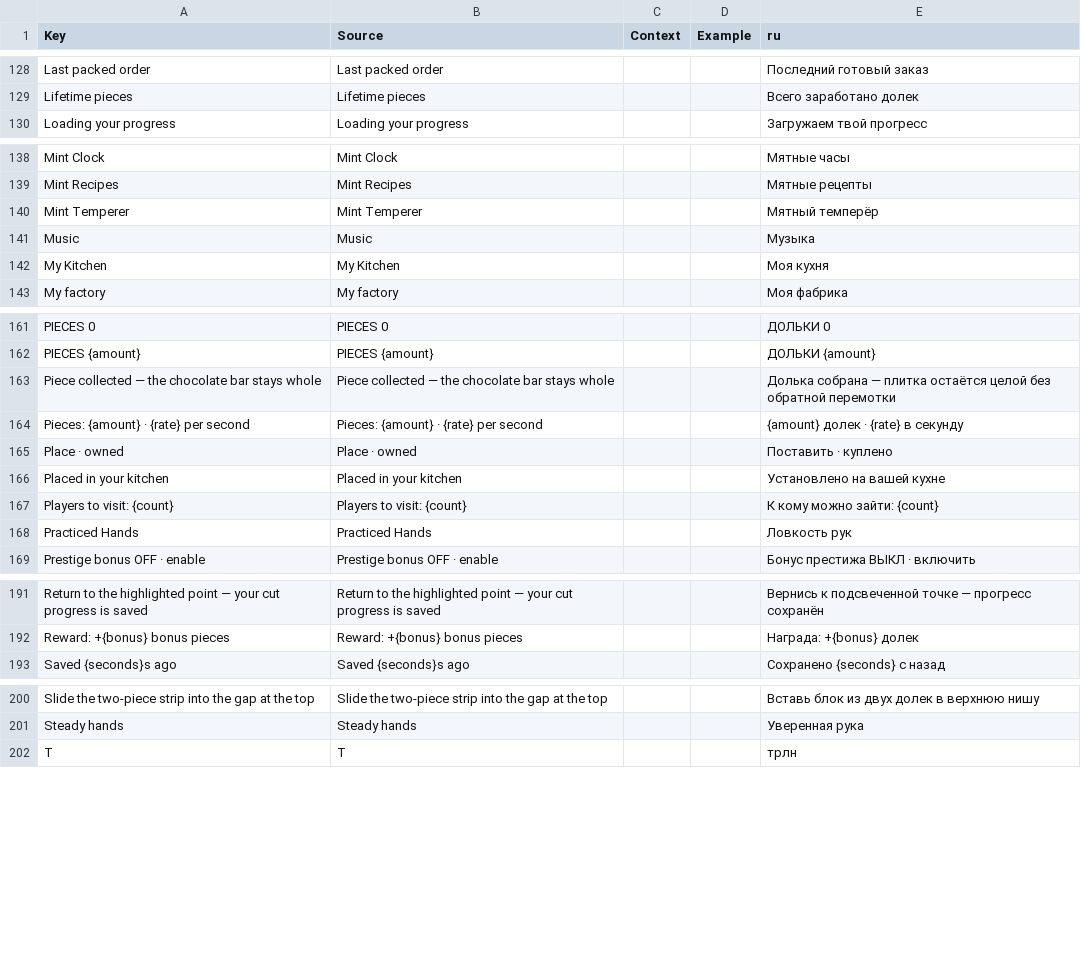
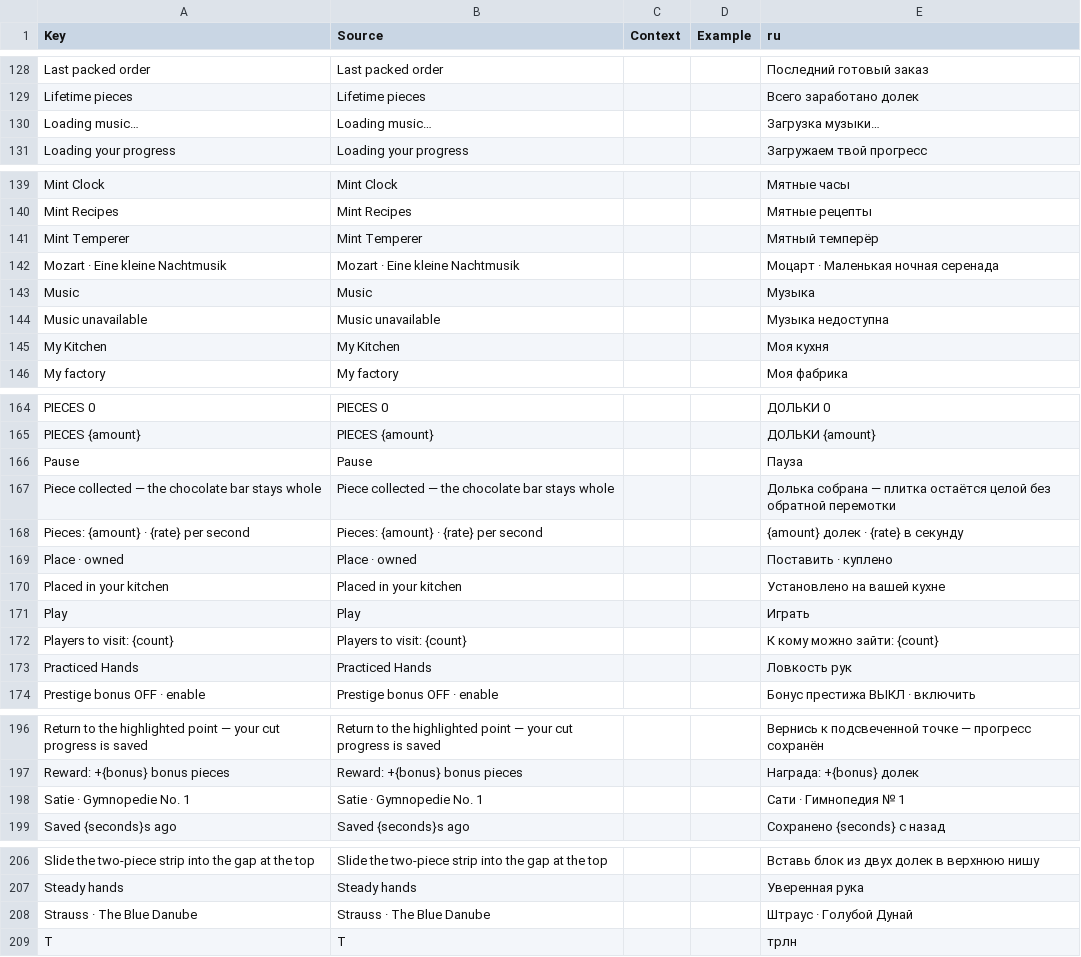
Before and after one commit to ch3pasov/infinite-chocolatier, a CSV file: localization/en-ru.csv, drawn as a sheet; only a part is shown, gaps mark what is left out; the diff covers the shown part only.

```diff
--- a/localization/en-ru.csv
+++ b/localization/en-ru.csv
@@ -138,2 +138,3 @@ Key,Source,Context,Example,ru
 "Lifetime pieces","Lifetime pieces","","","Всего заработано долек"
+"Loading music…","Loading music…","","","Загрузка музыки…"
 "Loading your progress","Loading your progress","","","Загружаем твой прогресс"
@@ -149,3 +150,5 @@ Key,Source,Context,Example,ru
 "Mint Temperer","Mint Temperer","","","Мятный темперёр"
+"Mozart · Eine kleine Nachtmusik","Mozart · Eine kleine Nachtmusik","","","Моцарт · Маленькая ночная серенада"
 "Music","Music","","","Музыка"
+"Music unavailable","Music unavailable","","","Музыка недоступна"
 "My Kitchen","My Kitchen","","","Моя кухня"
@@ -171,2 +174,3 @@ Key,Source,Context,Example,ru
 "PIECES  {amount}","PIECES  {amount}","","","ДОЛЬКИ  {amount}"
+"Pause","Pause","","","Пауза"
 "Piece collected — the chocolate bar stays whole","Piece collected — the chocolate bar stays whole","","","Долька собрана — плитка остаётся целой без обратной перемотки"
@@ -175,2 +179,3 @@ Key,Source,Context,Example,ru
 "Placed in your kitchen","Placed in your kitchen","","","Установлено на вашей кухне"
+"Play","Play","","","Играть"
 "Players to visit: {count}","Players to visit: {count}","","","К кому можно зайти: {count}"
@@ -201,2 +206,3 @@ Key,Source,Context,Example,ru
 "Reward: +{bonus} bonus pieces","Reward: +{bonus} bonus pieces","","","Награда: +{bonus} долек"
+"Satie · Gymnopedie No. 1","Satie · Gymnopedie No. 1","","","Сати · Гимнопедия № 1"
 "Saved {seconds}s ago","Saved {seconds}s ago","","","Сохранено {seconds} с назад"
@@ -210,2 +216,3 @@ Key,Source,Context,Example,ru
 "Steady hands","Steady hands","","","Уверенная рука"
+"Strauss · The Blue Danube","Strauss · The Blue Danube","","","Штраус · Голубой Дунай"
 "T","T","",""," трлн"
```
Also changed, not shown: 2 added rows elsewhere in this file, 6 other files.
